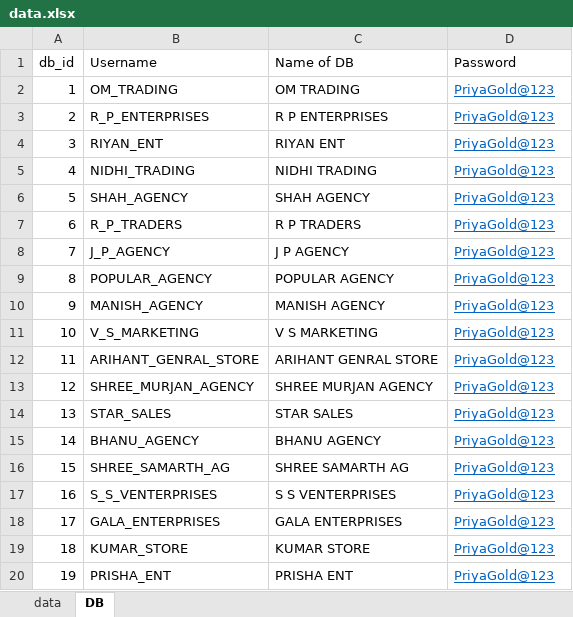
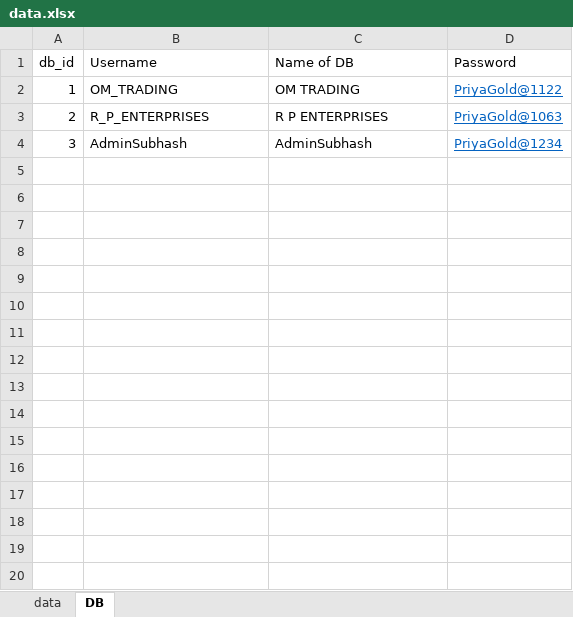
Before and after one commit to Subhash511/Billing_Streamlit_App, an Excel workbook: DATA/data.xlsx, sheet DB, drawn as a sheet; only a part is shown; values as stored, in another font and other column widths than the file's, no borders; the diff covers the shown part only; the diff names each change by its address in the sheet, - before the commit and + after, or states it on an @@ line.

```diff
--- a/DATA/data.xlsx (sheet DB)
+++ b/DATA/data.xlsx (sheet DB)
-D2 (Password): PriyaGold@123
+D2 (Password): PriyaGold@1122
-D3 (Password): PriyaGold@123
+D3 (Password): PriyaGold@1063
-B4 (Username): RIYAN_ENT
+B4 (Username): AdminSubhash
-C4 (Name of DB): RIYAN ENT
+C4 (Name of DB): AdminSubhash
-D4 (Password): PriyaGold@123
+D4 (Password): PriyaGold@1234
-row 5: 4 | NIDHI_TRADING | NIDHI TRADING | PriyaGold@123
-row 6: 5 | SHAH_AGENCY | SHAH AGENCY | PriyaGold@123
-row 7: 6 | R_P_TRADERS | R P TRADERS | PriyaGold@123
-row 8: 7 | J_P_AGENCY | J P AGENCY | PriyaGold@123
-row 9: 8 | POPULAR_AGENCY | POPULAR AGENCY | PriyaGold@123
-row 10: 9 | MANISH_AGENCY | MANISH AGENCY | PriyaGold@123
-row 11: 10 | V_S_MARKETING | V S MARKETING | PriyaGold@123
-row 12: 11 | ARIHANT_GENRAL_STORE | ARIHANT GENRAL STORE | PriyaGold@123
-row 13: 12 | SHREE_MURJAN_AGENCY | SHREE MURJAN AGENCY | PriyaGold@123
-row 14: 13 | STAR_SALES | STAR SALES | PriyaGold@123
-row 15: 14 | BHANU_AGENCY | BHANU AGENCY | PriyaGold@123
-row 16: 15 | SHREE_SAMARTH_AG | SHREE SAMARTH AG | PriyaGold@123
-row 17: 16 | S_S_VENTERPRISES | S S VENTERPRISES | PriyaGold@123
-row 18: 17 | GALA_ENTERPRISES | GALA ENTERPRISES | PriyaGold@123
-row 19: 18 | KUMAR_STORE | KUMAR STORE | PriyaGold@123
-row 20: 19 | PRISHA_ENT | PRISHA ENT | PriyaGold@123
```
Also changed, not shown: 33 removed rows elsewhere in this sheet, sheet data, formulas that keep their value, 1 other file.
